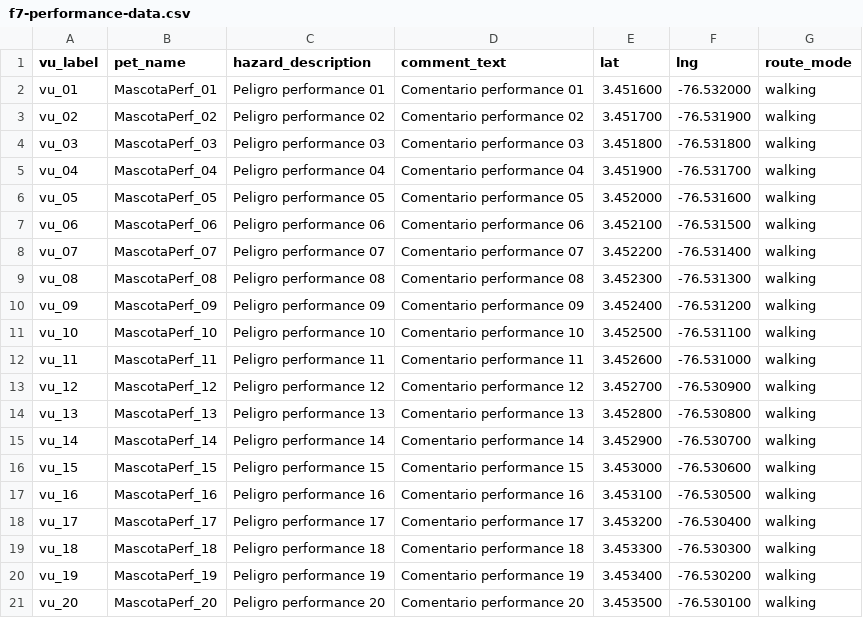
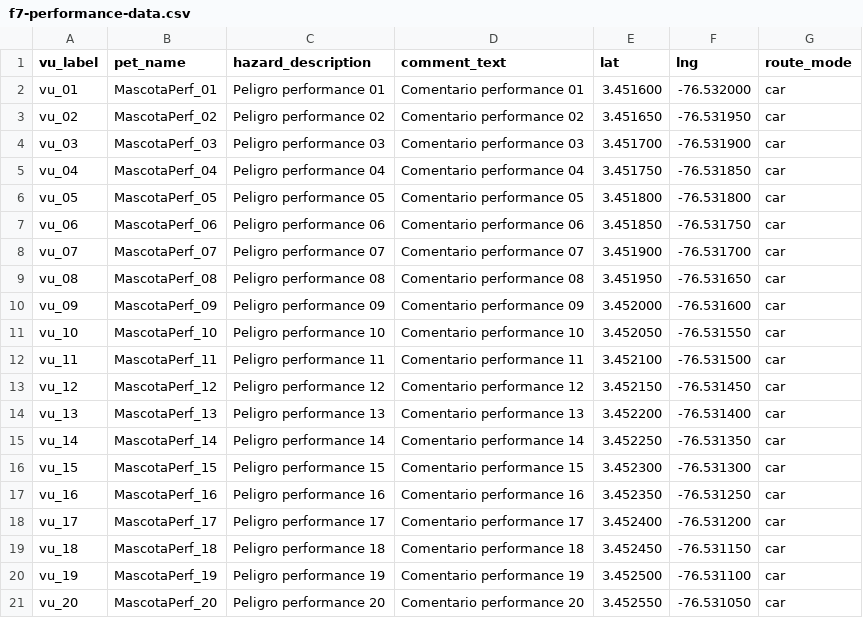
Before and after one commit to A4MPets/A4MPets, a CSV file: postman/f7-performance-data.csv, drawn as a sheet.

```diff
--- a/postman/f7-performance-data.csv
+++ b/postman/f7-performance-data.csv
@@ -1,21 +1,21 @@
 vu_label,pet_name,hazard_description,comment_text,lat,lng,route_mode
-vu_01,MascotaPerf_01,Peligro performance 01,Comentario performance 01,3.451600,-76.532000,walking
-vu_02,MascotaPerf_02,Peligro performance 02,Comentario performance 02,3.451700,-76.531900,walking
-vu_03,MascotaPerf_03,Peligro performance 03,Comentario performance 03,3.451800,-76.531800,walking
-vu_04,MascotaPerf_04,Peligro performance 04,Comentario performance 04,3.451900,-76.531700,walking
-vu_05,MascotaPerf_05,Peligro performance 05,Comentario performance 05,3.452000,-76.531600,walking
-vu_06,MascotaPerf_06,Peligro performance 06,Comentario performance 06,3.452100,-76.531500,walking
-vu_07,MascotaPerf_07,Peligro performance 07,Comentario performance 07,3.452200,-76.531400,walking
-vu_08,MascotaPerf_08,Peligro performance 08,Comentario performance 08,3.452300,-76.531300,walking
-vu_09,MascotaPerf_09,Peligro performance 09,Comentario performance 09,3.452400,-76.531200,walking
-vu_10,MascotaPerf_10,Peligro performance 10,Comentario performance 10,3.452500,-76.531100,walking
-vu_11,MascotaPerf_11,Peligro performance 11,Comentario performance 11,3.452600,-76.531000,walking
-vu_12,MascotaPerf_12,Peligro performance 12,Comentario performance 12,3.452700,-76.530900,walking
-vu_13,MascotaPerf_13,Peligro performance 13,Comentario performance 13,3.452800,-76.530800,walking
-vu_14,MascotaPerf_14,Peligro performance 14,Comentario performance 14,3.452900,-76.530700,walking
-vu_15,MascotaPerf_15,Peligro performance 15,Comentario performance 15,3.453000,-76.530600,walking
-vu_16,MascotaPerf_16,Peligro performance 16,Comentario performance 16,3.453100,-76.530500,walking
-vu_17,MascotaPerf_17,Peligro performance 17,Comentario performance 17,3.453200,-76.530400,walking
-vu_18,MascotaPerf_18,Peligro performance 18,Comentario performance 18,3.453300,-76.530300,walking
-vu_19,MascotaPerf_19,Peligro performance 19,Comentario performance 19,3.453400,-76.530200,walking
-vu_20,MascotaPerf_20,Peligro performance 20,Comentario performance 20,3.453500,-76.530100,walking
+vu_01,MascotaPerf_01,Peligro performance 01,Comentario performance 01,3.451600,-76.532000,car
+vu_02,MascotaPerf_02,Peligro performance 02,Comentario performance 02,3.451650,-76.531950,car
+vu_03,MascotaPerf_03,Peligro performance 03,Comentario performance 03,3.451700,-76.531900,car
+vu_04,MascotaPerf_04,Peligro performance 04,Comentario performance 04,3.451750,-76.531850,car
+vu_05,MascotaPerf_05,Peligro performance 05,Comentario performance 05,3.451800,-76.531800,car
+vu_06,MascotaPerf_06,Peligro performance 06,Comentario performance 06,3.451850,-76.531750,car
+vu_07,MascotaPerf_07,Peligro performance 07,Comentario performance 07,3.451900,-76.531700,car
+vu_08,MascotaPerf_08,Peligro performance 08,Comentario performance 08,3.451950,-76.531650,car
+vu_09,MascotaPerf_09,Peligro performance 09,Comentario performance 09,3.452000,-76.531600,car
+vu_10,MascotaPerf_10,Peligro performance 10,Comentario performance 10,3.452050,-76.531550,car
+vu_11,MascotaPerf_11,Peligro performance 11,Comentario performance 11,3.452100,-76.531500,car
+vu_12,MascotaPerf_12,Peligro performance 12,Comentario performance 12,3.452150,-76.531450,car
+vu_13,MascotaPerf_13,Peligro performance 13,Comentario performance 13,3.452200,-76.531400,car
+vu_14,MascotaPerf_14,Peligro performance 14,Comentario performance 14,3.452250,-76.531350,car
+vu_15,MascotaPerf_15,Peligro performance 15,Comentario performance 15,3.452300,-76.531300,car
+vu_16,MascotaPerf_16,Peligro performance 16,Comentario performance 16,3.452350,-76.531250,car
+vu_17,MascotaPerf_17,Peligro performance 17,Comentario performance 17,3.452400,-76.531200,car
+vu_18,MascotaPerf_18,Peligro performance 18,Comentario performance 18,3.452450,-76.531150,car
+vu_19,MascotaPerf_19,Peligro performance 19,Comentario performance 19,3.452500,-76.531100,car
+vu_20,MascotaPerf_20,Peligro performance 20,Comentario performance 20,3.452550,-76.531050,car
```
Also changed, not shown: 7 other files.
